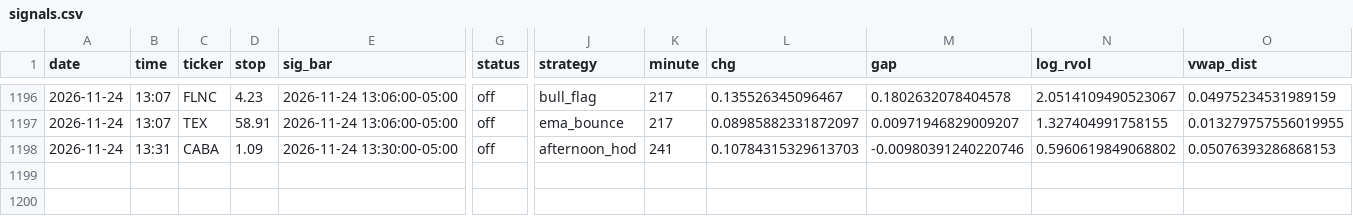
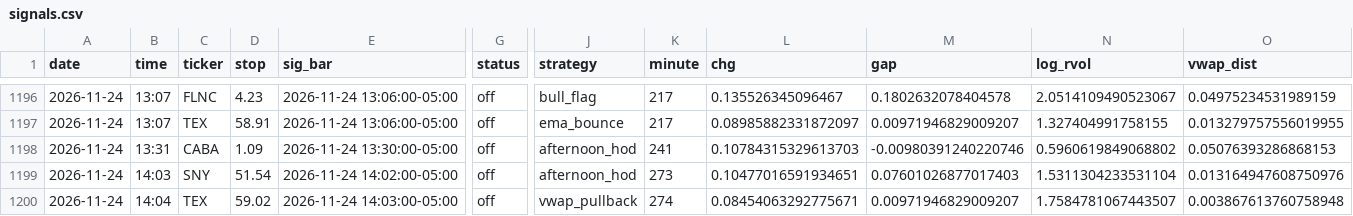
Before and after one commit to newurbaninfluence-lgtm/paper-trading-bot, a CSV file: signals.csv, drawn as a sheet; only a part is shown, gaps mark what is left out; rows hold the shown columns only; the diff names each change by its address in the sheet, - before the commit and + after, or states it on an @@ line.

```diff
--- a/signals.csv
+++ b/signals.csv
+row 1199: 2026-11-24 | 14:03 | SNY | 51.54 | 2026-11-24 14:02:00-05:00 | off | afternoon_hod | 273 | 0.10477016591934651 | 0.07601026877017403 | 1.5311304233531104 | 0.013164947608750976
+row 1200: 2026-11-24 | 14:04 | TEX | 59.02 | 2026-11-24 14:03:00-05:00 | off | vwap_pullback | 274 | 0.08454063292775671 | 0.00971946829009207 | 1.7584781067443507 | 0.003867613760758948
```
Also changed, not shown: 2 other files.
